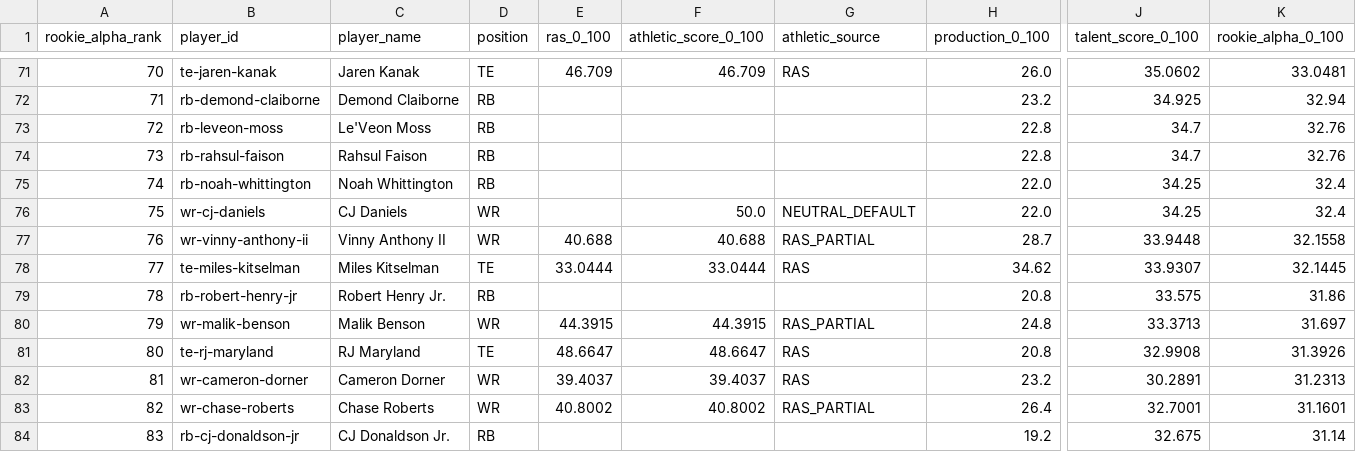
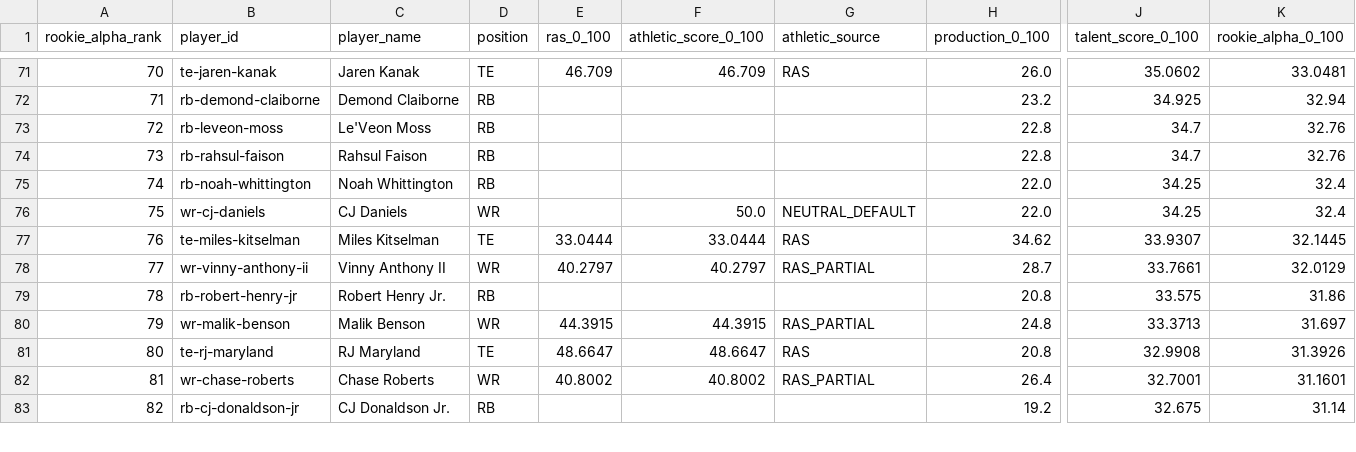
Before and after one commit to Prometheus-Frameworks/TIBER-Rookies, a CSV file: exports/promoted/rookie-alpha/2026_rookie_alpha_predraft_v0.csv, drawn as a sheet; only a part is shown, gaps mark what is left out; removed rows and columns are numbered as before the commit, all else as after; rows hold the shown columns only; the diff covers the shown part only; the diff names each change by its address in the sheet, - before the commit and + after, or states it on an @@ line.

```diff
--- a/exports/promoted/rookie-alpha/2026_rookie_alpha_predraft_v0.csv
+++ b/exports/promoted/rookie-alpha/2026_rookie_alpha_predraft_v0.csv
-B77 (player_id): wr-vinny-anthony-ii
+B77 (player_id): te-miles-kitselman
-C77 (player_name): Vinny Anthony II
+C77 (player_name): Miles Kitselman
-D77 (position): WR
+D77 (position): TE
-E77 (ras_0_100): 40.688
+E77 (ras_0_100): 33.0444
-F77 (athletic_score_0_100): 40.688
+F77 (athletic_score_0_100): 33.0444
-G77 (athletic_source): RAS_PARTIAL
+G77 (athletic_source): RAS
-H77 (production_0_100): 28.7
+H77 (production_0_100): 34.62
-J77 (talent_score_0_100): 33.9448
+J77 (talent_score_0_100): 33.9307
-K77 (rookie_alpha_0_100): 32.1558
+K77 (rookie_alpha_0_100): 32.1445
-B78 (player_id): te-miles-kitselman
+B78 (player_id): wr-vinny-anthony-ii
-C78 (player_name): Miles Kitselman
+C78 (player_name): Vinny Anthony II
-D78 (position): TE
+D78 (position): WR
-E78 (ras_0_100): 33.0444
+E78 (ras_0_100): 40.2797
-F78 (athletic_score_0_100): 33.0444
+F78 (athletic_score_0_100): 40.2797
-G78 (athletic_source): RAS
+G78 (athletic_source): RAS_PARTIAL
-H78 (production_0_100): 34.62
+H78 (production_0_100): 28.7
-J78 (talent_score_0_100): 33.9307
+J78 (talent_score_0_100): 33.7661
-K78 (rookie_alpha_0_100): 32.1445
+K78 (rookie_alpha_0_100): 32.0129
-row 82: 81 | wr-cameron-dorner | Cameron Dorner | WR | 39.4037 | 39.4037 | RAS | 23.2 | 30.2891 | 31.2313
-A82 (rookie_alpha_rank): 82
+A82 (rookie_alpha_rank): 81
-A83 (rookie_alpha_rank): 83
+A83 (rookie_alpha_rank): 82
```
Also changed, not shown: 2 added rows, 1 removed row and 79 edited cells elsewhere in this file, 4 other files.
